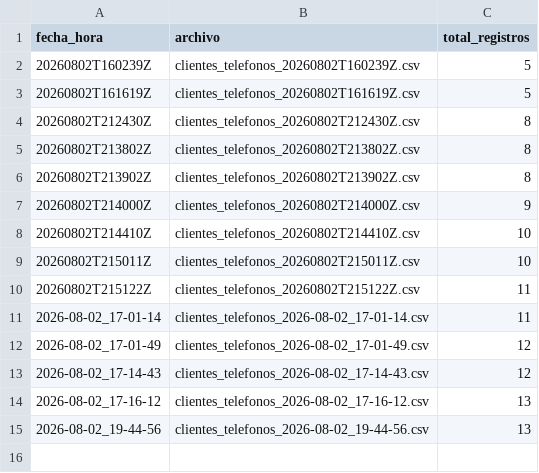
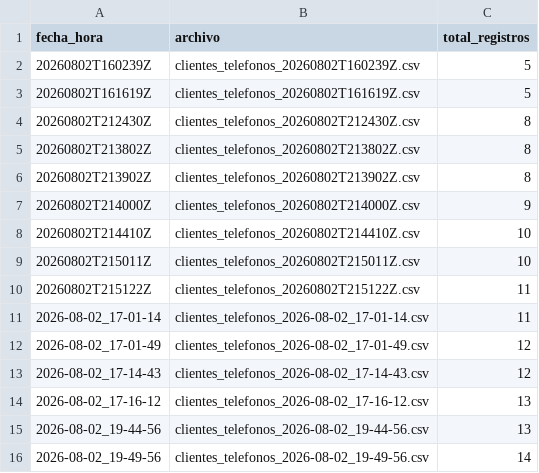
Before and after one commit to klich116/dataset-clientes-cicd, a CSV file: data/produccion/log_despliegues.csv, drawn as a sheet.

```diff
--- a/data/produccion/log_despliegues.csv
+++ b/data/produccion/log_despliegues.csv
@@ -15 +15,2 @@ fecha_hora,archivo,total_registros
 2026-08-02_19-44-56,clientes_telefonos_2026-08-02_19-44-56.csv,13
+2026-08-02_19-49-56,clientes_telefonos_2026-08-02_19-49-56.csv,14
```
